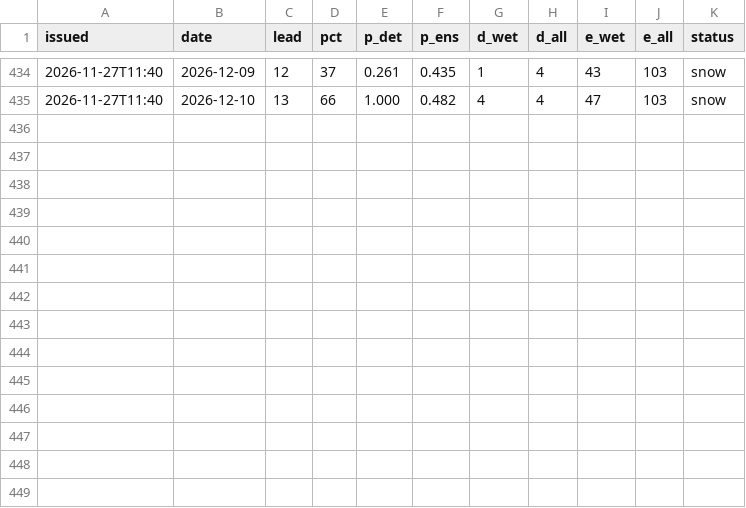
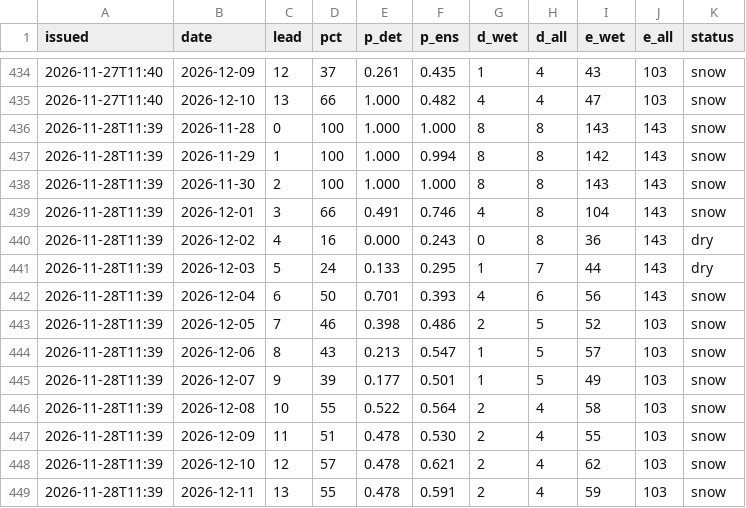
Before and after one commit to kilfaaa/drift, a CSV file: data/forecast_log_krasnaya.csv, drawn as a sheet; only a part is shown, gaps mark what is left out; the diff names each change by its address in the sheet, - before the commit and + after, or states it on an @@ line.

```diff
--- a/data/forecast_log_krasnaya.csv
+++ b/data/forecast_log_krasnaya.csv
+row 436: 2026-11-28T11:39 | 2026-11-28 | 0 | 100 | 1.000 | 1.000 | 8 | 8 | 143 | 143 | snow
+row 437: 2026-11-28T11:39 | 2026-11-29 | 1 | 100 | 1.000 | 0.994 | 8 | 8 | 142 | 143 | snow
+row 438: 2026-11-28T11:39 | 2026-11-30 | 2 | 100 | 1.000 | 1.000 | 8 | 8 | 143 | 143 | snow
+row 439: 2026-11-28T11:39 | 2026-12-01 | 3 | 66 | 0.491 | 0.746 | 4 | 8 | 104 | 143 | snow
+row 440: 2026-11-28T11:39 | 2026-12-02 | 4 | 16 | 0.000 | 0.243 | 0 | 8 | 36 | 143 | dry
+row 441: 2026-11-28T11:39 | 2026-12-03 | 5 | 24 | 0.133 | 0.295 | 1 | 7 | 44 | 143 | dry
+row 442: 2026-11-28T11:39 | 2026-12-04 | 6 | 50 | 0.701 | 0.393 | 4 | 6 | 56 | 143 | snow
+row 443: 2026-11-28T11:39 | 2026-12-05 | 7 | 46 | 0.398 | 0.486 | 2 | 5 | 52 | 103 | snow
+row 444: 2026-11-28T11:39 | 2026-12-06 | 8 | 43 | 0.213 | 0.547 | 1 | 5 | 57 | 103 | snow
+row 445: 2026-11-28T11:39 | 2026-12-07 | 9 | 39 | 0.177 | 0.501 | 1 | 5 | 49 | 103 | snow
+row 446: 2026-11-28T11:39 | 2026-12-08 | 10 | 55 | 0.522 | 0.564 | 2 | 4 | 58 | 103 | snow
+row 447: 2026-11-28T11:39 | 2026-12-09 | 11 | 51 | 0.478 | 0.530 | 2 | 4 | 55 | 103 | snow
+row 448: 2026-11-28T11:39 | 2026-12-10 | 12 | 57 | 0.478 | 0.621 | 2 | 4 | 62 | 103 | snow
+row 449: 2026-11-28T11:39 | 2026-12-11 | 13 | 55 | 0.478 | 0.591 | 2 | 4 | 59 | 103 | snow
```
Also changed, not shown: data/forecast_log.csv, data/forecast_log_mega.csv, 6 other files.
